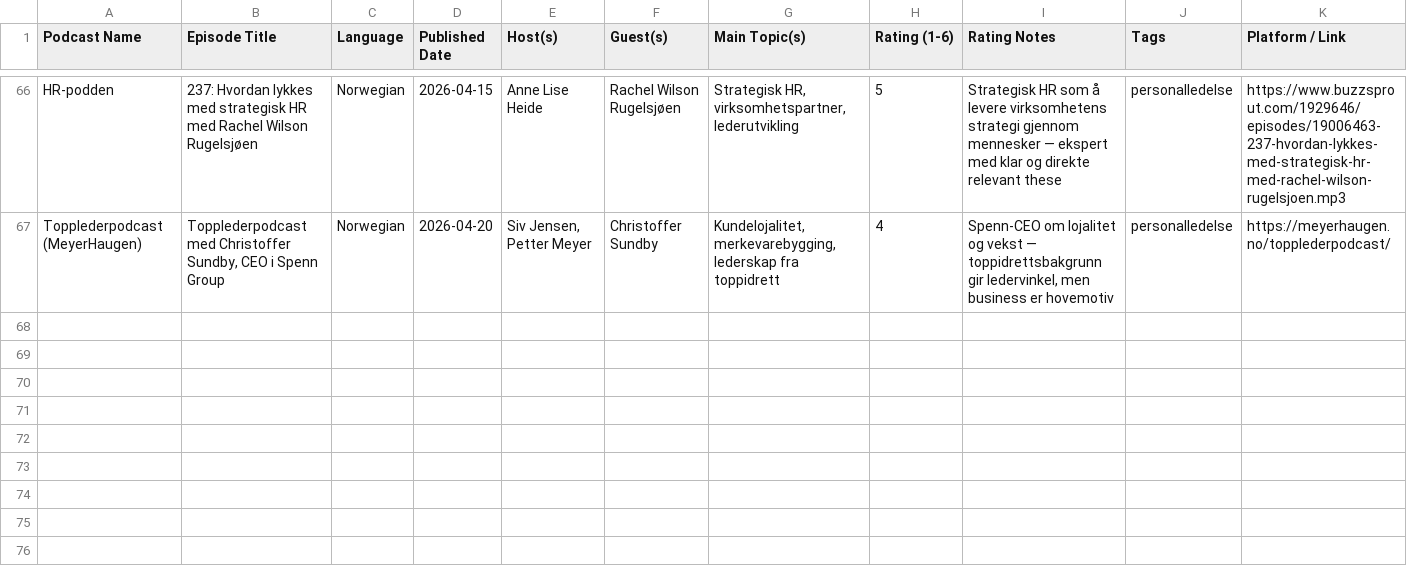
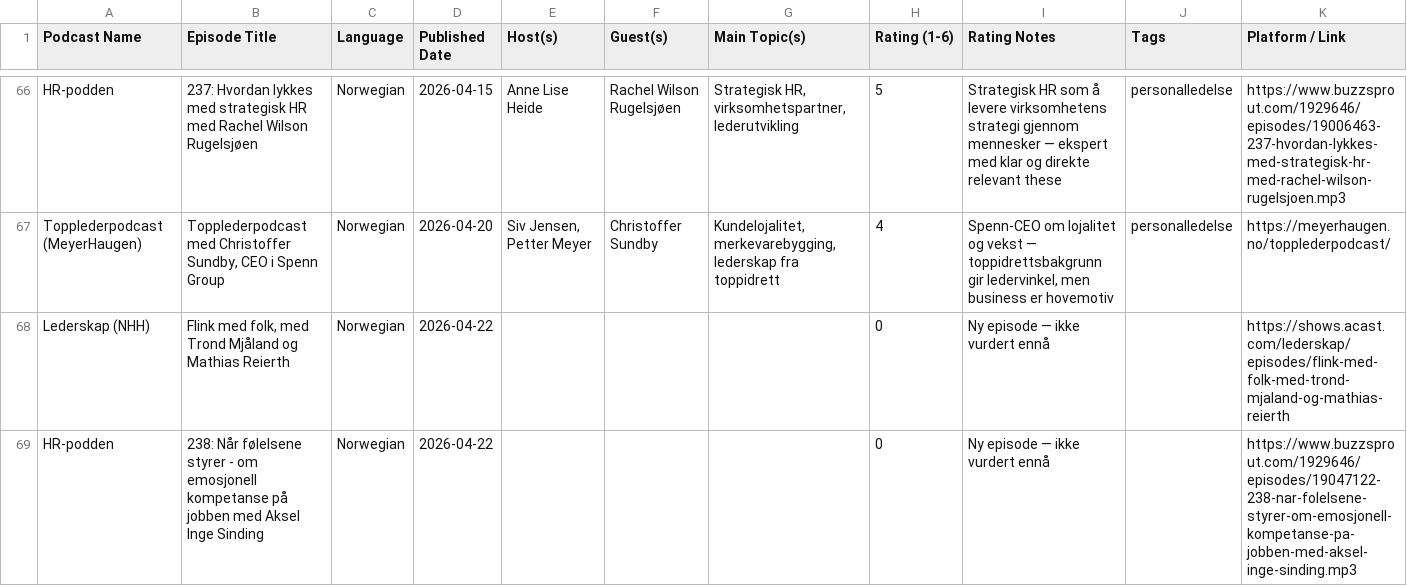
Before and after one commit to cathrinei/LedelsespodClaude, a CSV file: Ledelsepod_2026.csv, drawn as a sheet; only a part is shown, gaps mark what is left out.

```diff
--- a/Ledelsepod_2026.csv
+++ b/Ledelsepod_2026.csv
@@ -67 +67,3 @@ HR-podden,237: Hvordan lykkes med strategisk HR med Rachel Wilson Rugelsjøen,No
 Topplederpodcast (MeyerHaugen),"Topplederpodcast med Christoffer Sundby, CEO i Spenn Group",Norwegian,2026-04-20,"Siv Jensen, Petter Meyer",Christoffer Sundby,"Kundelojalitet, merkevarebygging, lederskap fra toppidrett",4,"Spenn-CEO om lojalitet og vekst — toppidrettsbakgrunn gir ledervinkel, men business er hovemotiv",personalledelse,https://meyerhaugen.no/topplederpodcast/
+Lederskap (NHH),"Flink med folk, med Trond Mjåland og Mathias Reierth",Norwegian,2026-04-22,,,,0,Ny episode — ikke vurdert ennå,,https://shows.acast.com/lederskap/episodes/flink-med-folk-med-trond-mjaland-og-mathias-reierth
+HR-podden,238: Når følelsene styrer - om emosjonell kompetanse på jobben med Aksel Inge Sinding,Norwegian,2026-04-22,,,,0,Ny episode — ikke vurdert ennå,,https://www.buzzsprout.com/1929646/episodes/19047122-238-nar-folelsene-styrer-om-emosjonell-kompetanse-pa-jobben-med-aksel-inge-sinding.mp3
```
Also changed, not shown: 1 other file.
